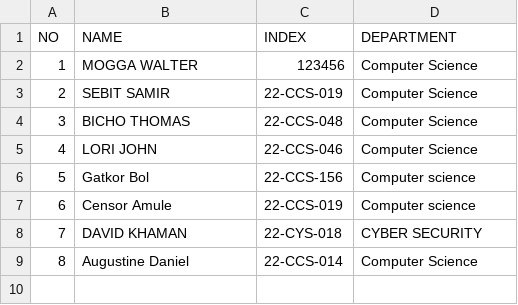
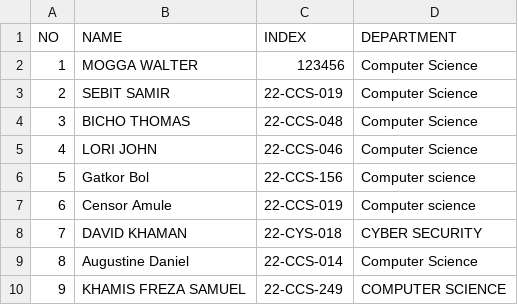
Before and after one commit to 1q2w-debug/OSP_Regular_2026, a CSV file: students.csv, drawn as a sheet; the diff names each change by its address in the sheet, - before the commit and + after, or states it on an @@ line.

Commit message:
KHAMIS FREZA SAMUEL, 22-CCS-249, COMPUTER SCIENCE.csv

```diff
--- a/students.csv
+++ b/students.csv
+row 10: 9 | KHAMIS FREZA SAMUEL | 22-CCS-249 | COMPUTER SCIENCE
```
